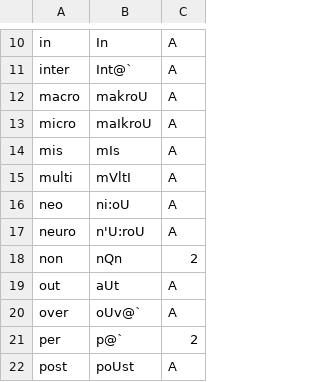
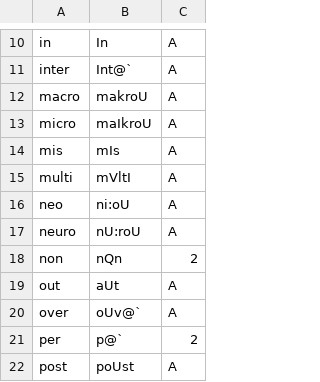
Before and after one commit to ChristianSi/lytspel, a CSV file: data/prefix.csv, drawn as a sheet; only a part is shown, gaps mark what is left out.

Commit message:
Remove unncessary stress marker

```diff
--- a/data/prefix.csv
+++ b/data/prefix.csv
@@ -16,3 +16,3 @@ multi,mVltI,A
 neo,ni:oU,A
-neuro,n'U:roU,A
+neuro,nU:roU,A
 non,nQn,2
```
